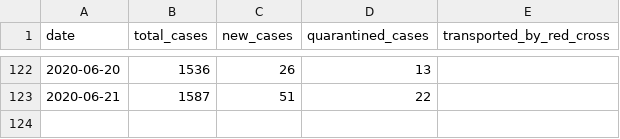
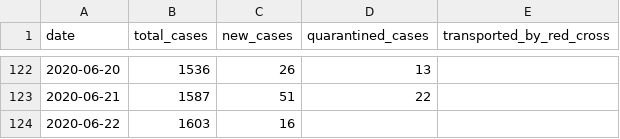
Before and after one commit to j3k0/corona-ministryinfo-gov-lb-fetcher, a CSV file: daily_data.csv, drawn as a sheet; only a part is shown, gaps mark what is left out; the diff names each change by its address in the sheet, - before the commit and + after, or states it on an @@ line.

Commit message:
Update 2020-06-22

```diff
--- a/daily_data.csv
+++ b/daily_data.csv
+row 124: 2020-06-22 | 1603 | 16
```
